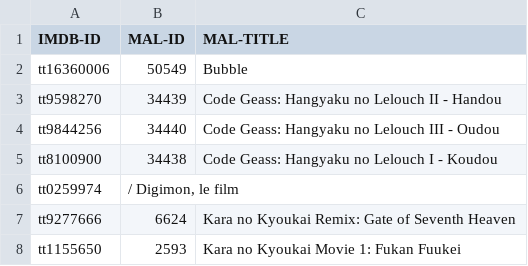
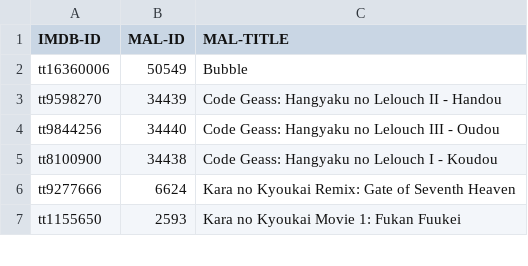
Before and after one commit to Arial-Z/Romaji-Renamer, a CSV file: override-ID-movies.csv, drawn as a sheet; only a part is shown.

```diff
--- a/override-ID-movies.csv
+++ b/override-ID-movies.csv
@@ -5,3 +5,2 @@
 "tt8100900"|34438|Code Geass: Hangyaku no Lelouch I - Koudou
-"tt0259974"| / Digimon, le film
 "tt9277666"|6624|Kara no Kyoukai Remix: Gate of Seventh Heaven
```
Also changed, not shown: 2 other files.
